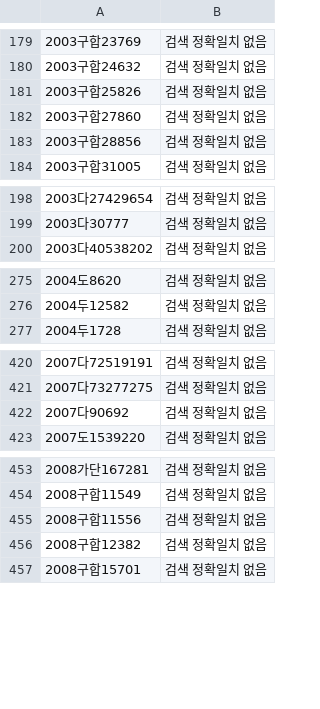
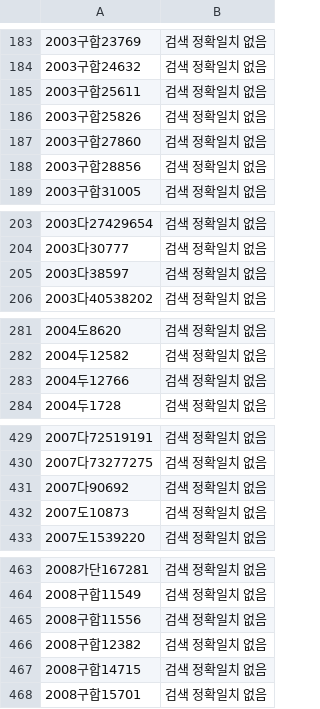
Before and after one commit to DrunkenZealnut/laborconsult, a CSV file: data/precedent_archive/records/not_found.csv, drawn as a sheet; only a part is shown, gaps mark what is left out; the diff covers the shown part only; the diff names each change by its address in the sheet, - before the commit and + after, or states it on an @@ line.

```diff
--- a/data/precedent_archive/records/not_found.csv
+++ b/data/precedent_archive/records/not_found.csv
+row 185: 2003구합25611 | 검색 정확일치 없음
+row 205: 2003다38597 | 검색 정확일치 없음
+row 283: 2004두12766 | 검색 정확일치 없음
+row 432: 2007도10873 | 검색 정확일치 없음
+row 467: 2008구합14715 | 검색 정확일치 없음
```
Also changed, not shown: 32 added rows elsewhere in this file, data/precedent_archive/documents.csv, data/precedent_archive/inventory.csv, 5 other files.
